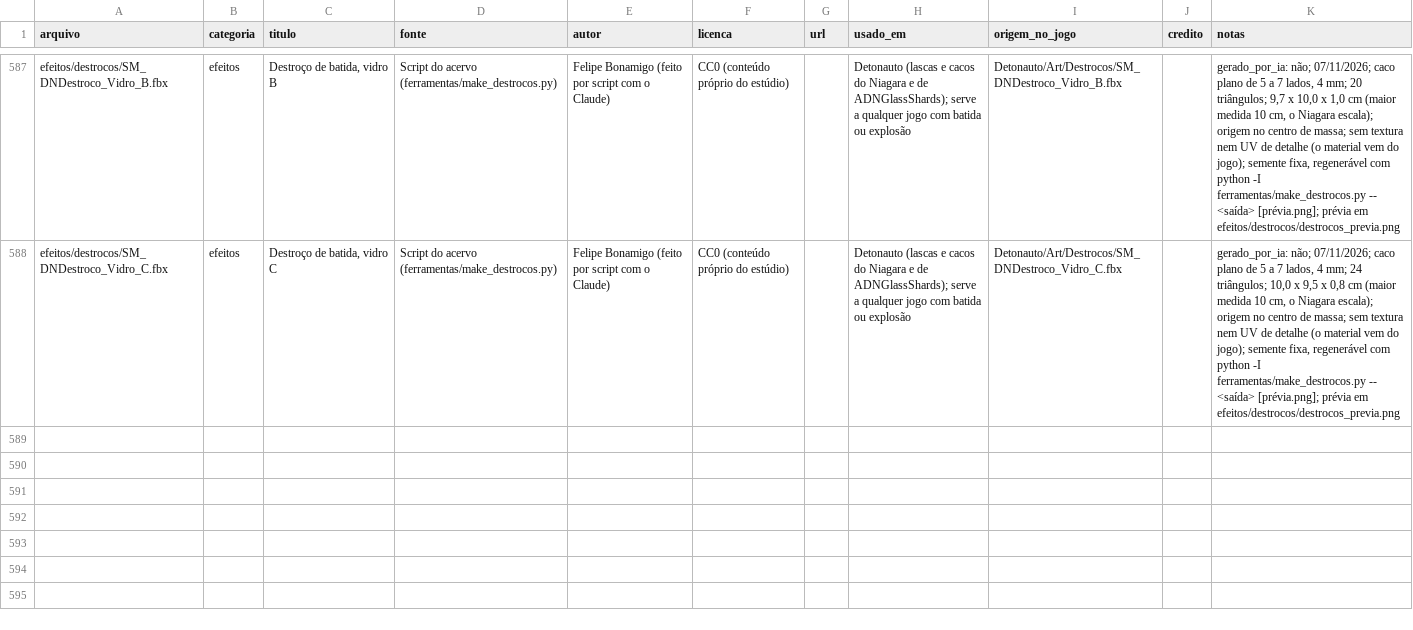
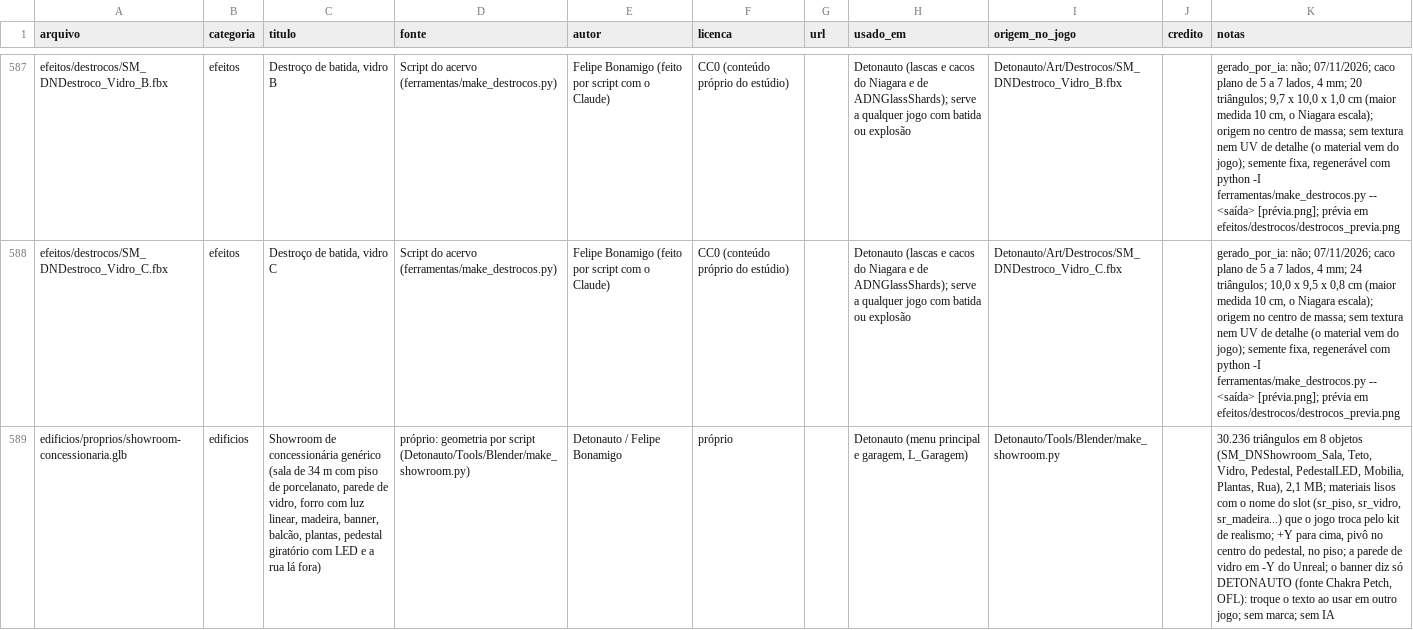
Before and after one commit to Felipebonamigo/acervo-3d, a CSV file: catalogo.csv, drawn as a sheet; only a part is shown, gaps mark what is left out; the diff names each change by its address in the sheet, - before the commit and + after, or states it on an @@ line.

```diff
--- a/catalogo.csv
+++ b/catalogo.csv
+row 589: edificios/proprios/showroom-concessionaria.glb | edificios | Showroom de concessionária genérico (sala de 34 m com piso de porcelanato, parede de vidro, forro com luz linear, madeira, banner, balcão, plantas, pedestal giratório com LED e a rua lá fora) | próprio: geometria por script (Detonauto/Tools/Blender/make_showroom.py) | Detonauto / Felipe Bonamigo | próprio |  | Detonauto (menu principal e garagem, L_Garagem) | Detonauto/Tools/Blender/make_showroom.py |  | 30.236 triângulos em 8 objetos (SM_DNShowroom_Sala, Teto, Vidro, Pedestal, PedestalLED, Mobilia, Plantas, Rua), 2,1 MB; materiais lisos com o nome do slot (sr_piso, sr_vidro, sr_madeira...) que o jogo troca pelo kit de realismo; +Y para cima, pivô no centro do pedestal, no piso; a parede de vidro em -Y do Unreal; o banner diz só DETONAUTO (fonte Chakra Petch, OFL): troque o texto ao usar em outro jogo; sem marca; sem IA
```
Also changed, not shown: 1 other file.
